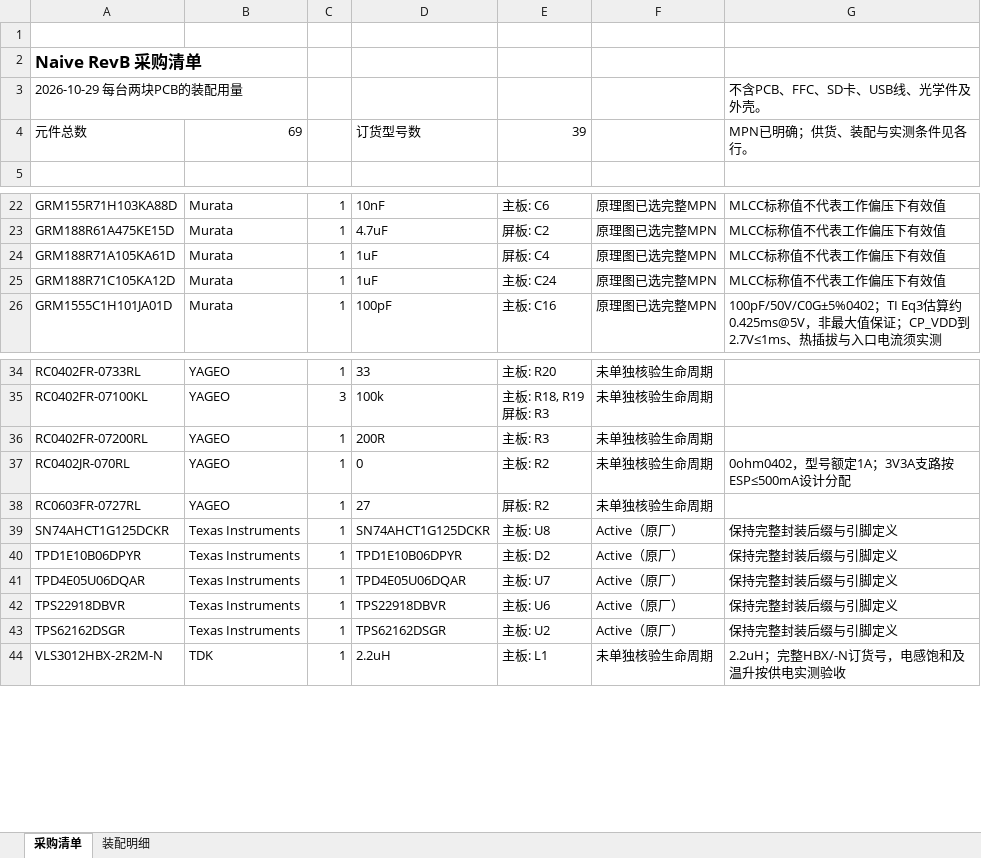
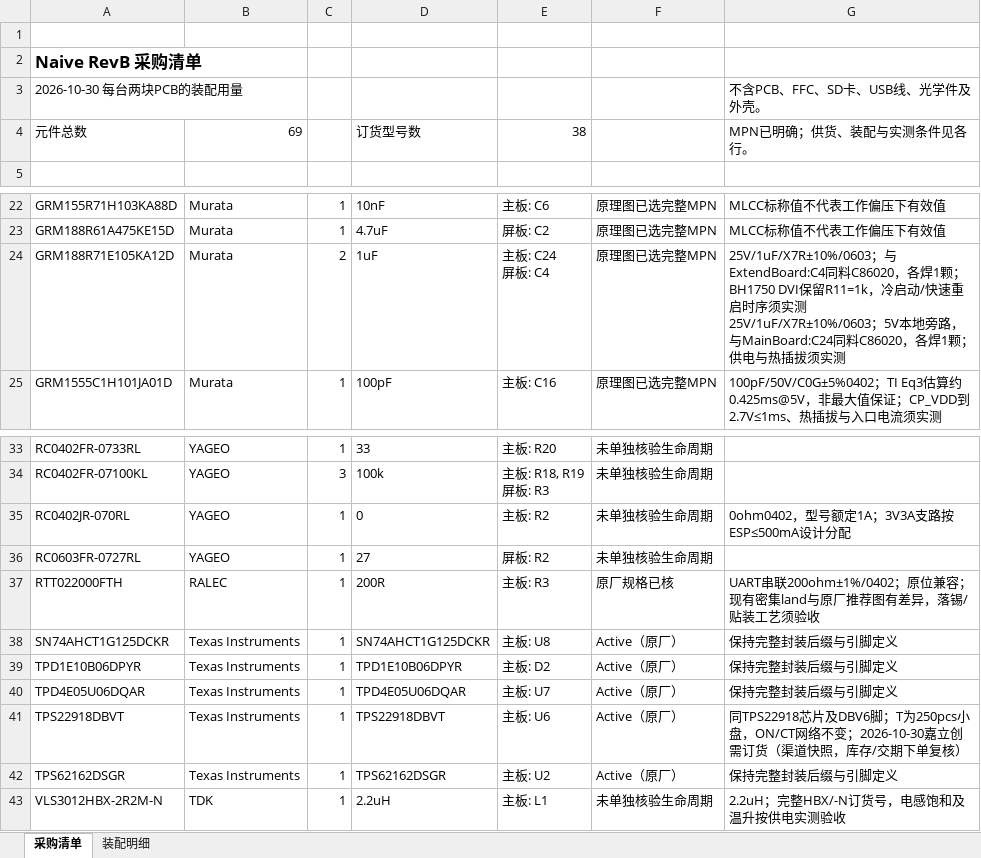
Before and after one commit to guido233/HoloCubic, an Excel workbook: 1.Hardware/RevB-KiCad/Naive/BOM.xlsx, sheet 采购清单, drawn as a sheet; only a part is shown, gaps mark what is left out; values as stored, in another font and other column widths than the file's, no borders; conditional formats and table styles not drawn; removed rows and columns are numbered as before the commit, all else as after; ↵ is a line break in a cell; the diff names each change by its address in the sheet, - before the commit and + after, or states it on an @@ line.

Commit message:
Use compatible small-quantity parts in Naive RevB

```diff
--- a/1.Hardware/RevB-KiCad/Naive/BOM.xlsx (sheet 采购清单)
+++ b/1.Hardware/RevB-KiCad/Naive/BOM.xlsx (sheet 采购清单)
-A3: 2026-10-29 每台两块PCB的装配用量
+A3: 2026-10-30 每台两块PCB的装配用量
-E4: 39
+E4: 38
-row 24: GRM188R71A105KA61D | Murata | 1 | 1uF | 屏板: C4 | 原理图已选完整MPN | MLCC标称值不代表工作偏压下有效值
-A24: GRM188R71C105KA12D
+A24: GRM188R71E105KA12D
-C24: 1
+C24: 2
-E24: 主板: C24
+E24: 主板: C24 ↵ 屏板: C4
-G24: MLCC标称值不代表工作偏压下有效值
+G24: 25V/1uF/X7R±10%/0603；与ExtendBoard:C4同料C86020，各焊1颗；BH1750 DVI保留R11=1k，冷启动/快速重启时序须实测 ↵ 25V/1uF/X7R±10%/0603；5V本地旁路，与MainBoard:C24同料C86020，各焊1颗；供电与热插拔须实测
-row 36: RC0402FR-07200RL | YAGEO | 1 | 200R | 主板: R3 | 未单独核验生命周期
+row 37: RTT022000FTH | RALEC | 1 | 200R | 主板: R3 | 原厂规格已核 | UART串联200ohm±1%/0402；原位兼容；现有密集land与原厂推荐图有差异，落锡/贴装工艺须验收
-A41: TPS22918DBVR
+A41: TPS22918DBVT
-D41: TPS22918DBVR
+D41: TPS22918DBVT
-G41: 保持完整封装后缀与引脚定义
+G41: 同TPS22918芯片及DBV6脚；T为250pcs小盘，ON/CT网络不变；2026-10-30嘉立创需订货（渠道快照，库存/交期下单复核）
```
Also changed, not shown: sheet 装配明细, formulas that keep their value, 41 other files.
